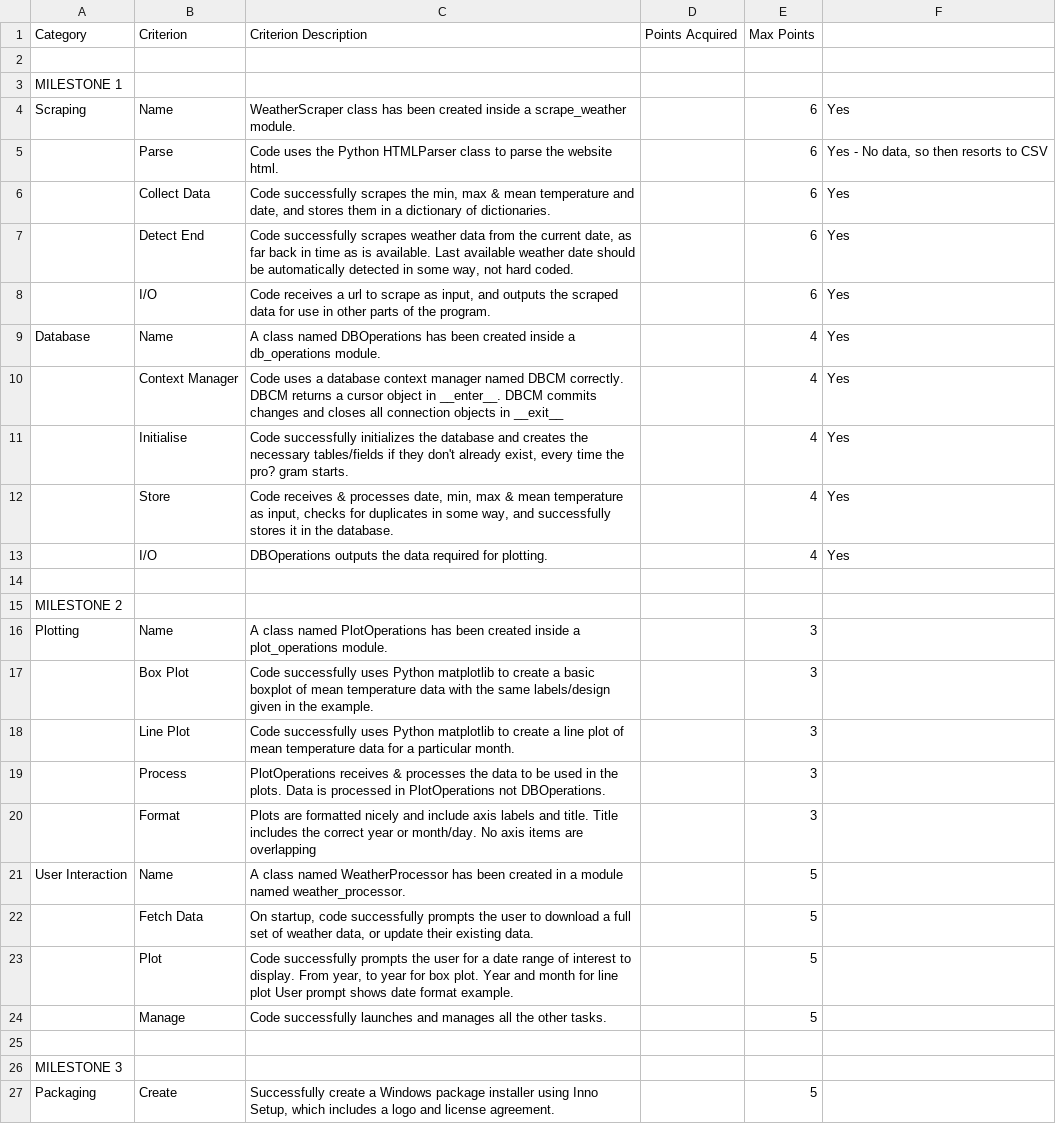
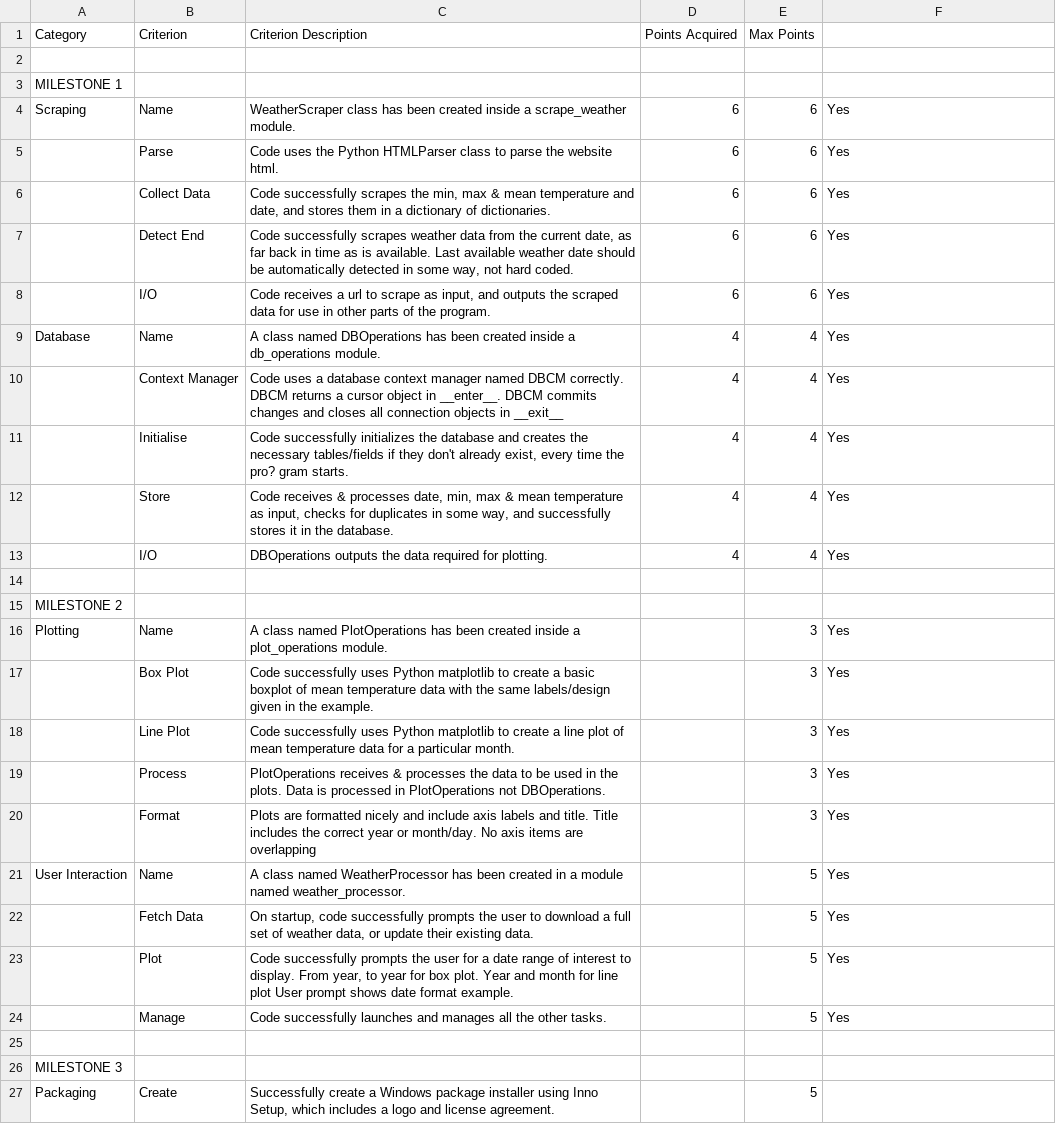
Before and after one commit to Cadenjacks/FinalProject_WeatherApp, a CSV file: Rubric_Final_Project-ADEV-3005(Self_Score).csv, drawn as a sheet; only a part is shown; the diff covers the shown part only.

Commit message:
Completed Milestones 2 & 3
I have added files for milestone 2, created the installer and then added docstrings and comments to all my code. any changes to the old files are either getting them to work for M2, adding in more logging or comments

```diff
--- a/Rubric_Final_Project-ADEV-3005(Self_Score).csv
+++ b/Rubric_Final_Project-ADEV-3005(Self_Score).csv
@@ -3,23 +3,23 @@ Category,Criterion,Criterion Description,Points Acquired,Max Points,
 MILESTONE 1,,,,,
-Scraping,Name,WeatherScraper class has been created inside a scrape_weather module.,,6,Yes
-,Parse,Code uses the Python HTMLParser class to parse the website html.,,6,"Yes - No data, so then resorts to CSV"
-,Collect Data,"Code successfully scrapes the min, max & mean temperature and date, and stores them in a dictionary of dictionaries.",,6,Yes
-,Detect End,"Code successfully scrapes weather data from the current date, as far back in time as is available. Last available weather date should be automatically detected in some way, not hard coded.",,6,Yes
-,I/O,"Code receives a url to scrape as input, and outputs the scraped data for use in other parts of the program.",,6,Yes
-Database,Name,A class named DBOperations has been created inside a db_operations module.,,4,Yes
-,Context Manager,Code uses a database context manager named DBCM correctly. DBCM returns a cursor object in __enter__. DBCM commits changes and closes all connection objects in __exit__,,4,Yes
-,Initialise,"Code successfully initializes the database and creates the necessary tables/fields if they don't already exist, every time the pro? gram starts.",,4,Yes
-,Store,"Code receives & processes date, min, max & mean temperature as input, checks for duplicates in some way, and successfully stores it in the database.",,4,Yes
-,I/O,DBOperations outputs the data required for plotting.,,4,Yes
+Scraping,Name,WeatherScraper class has been created inside a scrape_weather module.,6,6,Yes
+,Parse,Code uses the Python HTMLParser class to parse the website html.,6,6,Yes
+,Collect Data,"Code successfully scrapes the min, max & mean temperature and date, and stores them in a dictionary of dictionaries.",6,6,Yes
+,Detect End,"Code successfully scrapes weather data from the current date, as far back in time as is available. Last available weather date should be automatically detected in some way, not hard coded.",6,6,Yes
+,I/O,"Code receives a url to scrape as input, and outputs the scraped data for use in other parts of the program.",6,6,Yes
+Database,Name,A class named DBOperations has been created inside a db_operations module.,4,4,Yes
+,Context Manager,Code uses a database context manager named DBCM correctly. DBCM returns a cursor object in __enter__. DBCM commits changes and closes all connection objects in __exit__,4,4,Yes
+,Initialise,"Code successfully initializes the database and creates the necessary tables/fields if they don't already exist, every time the pro? gram starts.",4,4,Yes
+,Store,"Code receives & processes date, min, max & mean temperature as input, checks for duplicates in some way, and successfully stores it in the database.",4,4,Yes
+,I/O,DBOperations outputs the data required for plotting.,4,4,Yes
 ,,,,,
 MILESTONE 2,,,,,
-Plotting,Name,A class named PlotOperations has been created inside a plot_operations module.,,3,
-,Box Plot,Code successfully uses Python matplotlib to create a basic boxplot of mean temperature data with the same labels/design given in the example.,,3,
-,Line Plot,Code successfully uses Python matplotlib to create a line plot of mean temperature data for a particular month.,,3,
-,Process,PlotOperations receives & processes the data to be used in the plots. Data is processed in PlotOperations not DBOperations.,,3,
-,Format,Plots are formatted nicely and include axis labels and title. Title includes the correct year or month/day. No axis items are overlapping,,3,
-User Interaction,Name,A class named WeatherProcessor has been created in a module named weather_processor.,,5,
-,Fetch Data,"On startup, code successfully prompts the user to download a full set of weather data, or update their existing data.",,5,
-,Plot,"Code successfully prompts the user for a date range of interest to display. From year, to year for box plot. Year and month for line plot User prompt shows date format example.",,5,
-,Manage,Code successfully launches and manages all the other tasks.,,5,
+Plotting,Name,A class named PlotOperations has been created inside a plot_operations module.,,3,Yes
+,Box Plot,Code successfully uses Python matplotlib to create a basic boxplot of mean temperature data with the same labels/design given in the example.,,3,Yes
+,Line Plot,Code successfully uses Python matplotlib to create a line plot of mean temperature data for a particular month.,,3,Yes
+,Process,PlotOperations receives & processes the data to be used in the plots. Data is processed in PlotOperations not DBOperations.,,3,Yes
+,Format,Plots are formatted nicely and include axis labels and title. Title includes the correct year or month/day. No axis items are overlapping,,3,Yes
+User Interaction,Name,A class named WeatherProcessor has been created in a module named weather_processor.,,5,Yes
+,Fetch Data,"On startup, code successfully prompts the user to download a full set of weather data, or update their existing data.",,5,Yes
+,Plot,"Code successfully prompts the user for a date range of interest to display. From year, to year for box plot. Year and month for line plot User prompt shows date format example.",,5,Yes
+,Manage,Code successfully launches and manages all the other tasks.,,5,Yes
 ,,,,,
```
Also changed, not shown: 3 edited cells elsewhere in this file, 28 other files.
